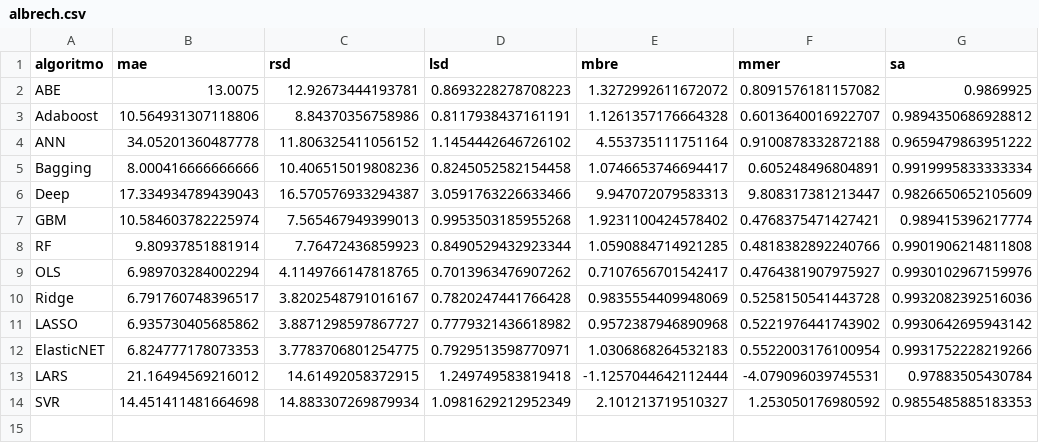
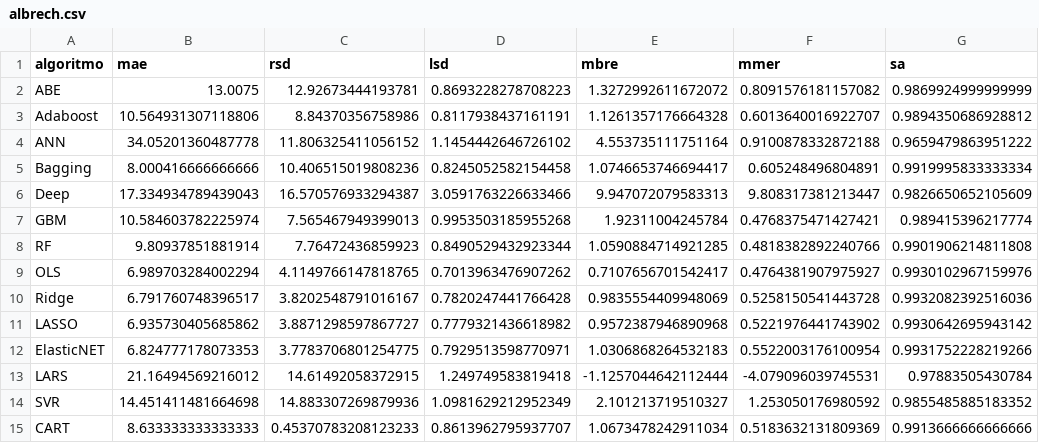
Before and after one commit to albertofernandezs/machine-learning, a CSV file: albrech.csv, drawn as a sheet.

Commit message:
Se agrega CART a datasets

```diff
--- a/albrech.csv
+++ b/albrech.csv
@@ -1,3 +1,3 @@
 algoritmo,mae,rsd,lsd,mbre,mmer,sa
-ABE,13.0075,12.92673444193781,0.8693228278708223,1.3272992611672072,0.8091576181157082,0.9869925
+ABE,13.0075,12.92673444193781,0.8693228278708223,1.3272992611672072,0.8091576181157082,0.9869924999999999
 Adaboost,10.564931307118806,8.84370356758986,0.8117938437161191,1.1261357176664328,0.6013640016922707,0.9894350686928812
@@ -6,3 +6,3 @@ Bagging,8.000416666666666,10.406515019808236,0.8245052582154458,1.07466537466944
 Deep,17.334934789439043,16.570576933294387,3.0591763226633466,9.947072079583313,9.808317381213447,0.9826650652105609
-GBM,10.584603782225974,7.565467949399013,0.9953503185955268,1.9231100424578402,0.4768375471427421,0.989415396217774
+GBM,10.584603782225974,7.565467949399013,0.9953503185955268,1.92311004245784,0.4768375471427421,0.989415396217774
 RF,9.80937851881914,7.76472436859923,0.8490529432923344,1.0590884714921285,0.4818382892240766,0.9901906214811808
@@ -13,2 +13,3 @@ ElasticNET,6.824777178073353,3.7783706801254775,0.7929513598770971,1.03068682645
 LARS,21.16494569216012,14.61492058372915,1.249749583819418,-1.1257044642112444,-4.079096039745531,0.97883505430784
-SVR,14.451411481664698,14.883307269879934,1.0981629212952349,2.101213719510327,1.253050176980592,0.9855485885183353
+SVR,14.451411481664698,14.883307269879936,1.0981629212952349,2.101213719510327,1.253050176980592,0.9855485885183352
+CART,8.633333333333333,0.45370783208123233,0.8613962795937707,1.0673478242911034,0.5183632131809369,0.9913666666666666
```
Also changed, not shown: cocomo81.csv, desharnais.csv, 2 other files.
